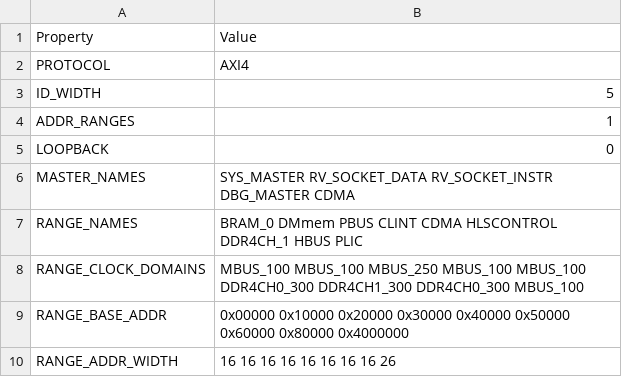
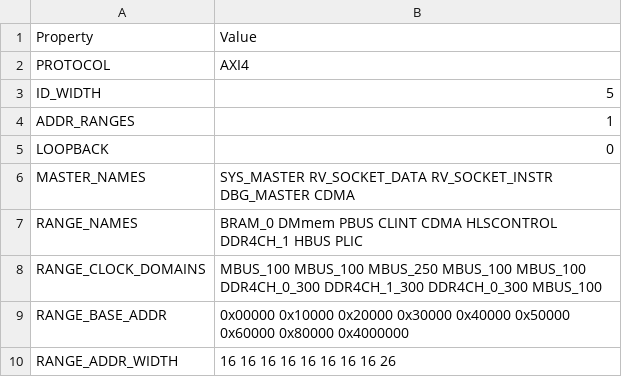
Before and after one commit to HiSA-Team/Simply-V, a CSV file: config/configs/hpc/config_mbus.csv, drawn as a sheet; the diff names each change by its address in the sheet, - before the commit and + after, or states it on an @@ line.

```diff
--- a/config/configs/hpc/config_mbus.csv
+++ b/config/configs/hpc/config_mbus.csv
-B8: …MBUS_100 MBUS_100 DDR4CH0_300 DDR4CH1_300 DDR4CH0_300 MBUS_100
+B8: …MBUS_100 MBUS_100 DDR4CH_0_300 DDR4CH_1_300 DDR4CH_0_300 MBUS_100
```
Also changed, not shown: config/memory_map.csv, 15 other files.
